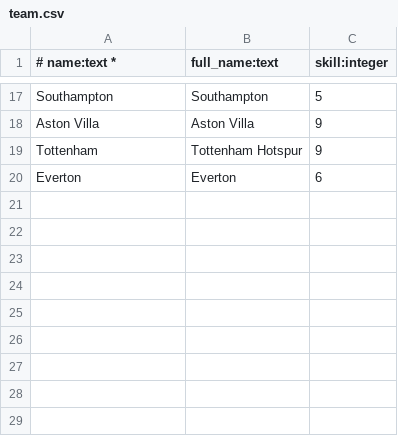
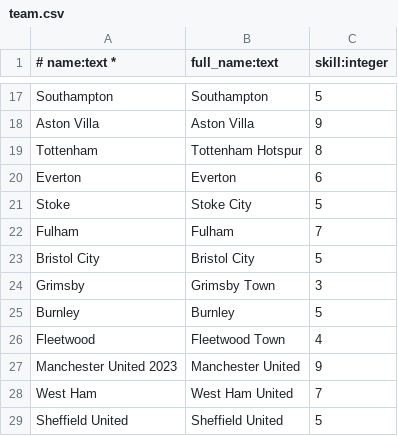
Before and after one commit to atas76/openengine, a CSV file: src/main/resources/db/pureengine/csv/team.csv, drawn as a sheet; only a part is shown, gaps mark what is left out.

Commit message:
Load tournament data from file
Also added FA Cup season 2022-23 data for testing

```diff
--- a/src/main/resources/db/pureengine/csv/team.csv
+++ b/src/main/resources/db/pureengine/csv/team.csv
@@ -18,3 +18,12 @@ Southampton,Southampton,5
 Aston Villa,Aston Villa,9
-Tottenham,Tottenham Hotspur,9
+Tottenham,Tottenham Hotspur,8
 Everton,Everton,6
+Stoke,Stoke City,5
+Fulham,Fulham,7
+Bristol City,Bristol City,5
+Grimsby,Grimsby Town,3
+Burnley,Burnley,5
+Fleetwood,Fleetwood Town,4
+Manchester United 2023,Manchester United,9
+West Ham,West Ham United,7
+Sheffield United,Sheffield United,5
```
Also changed, not shown: src/main/resources/db/pureengine/csv/tournament_participation.csv, 4 other files.
